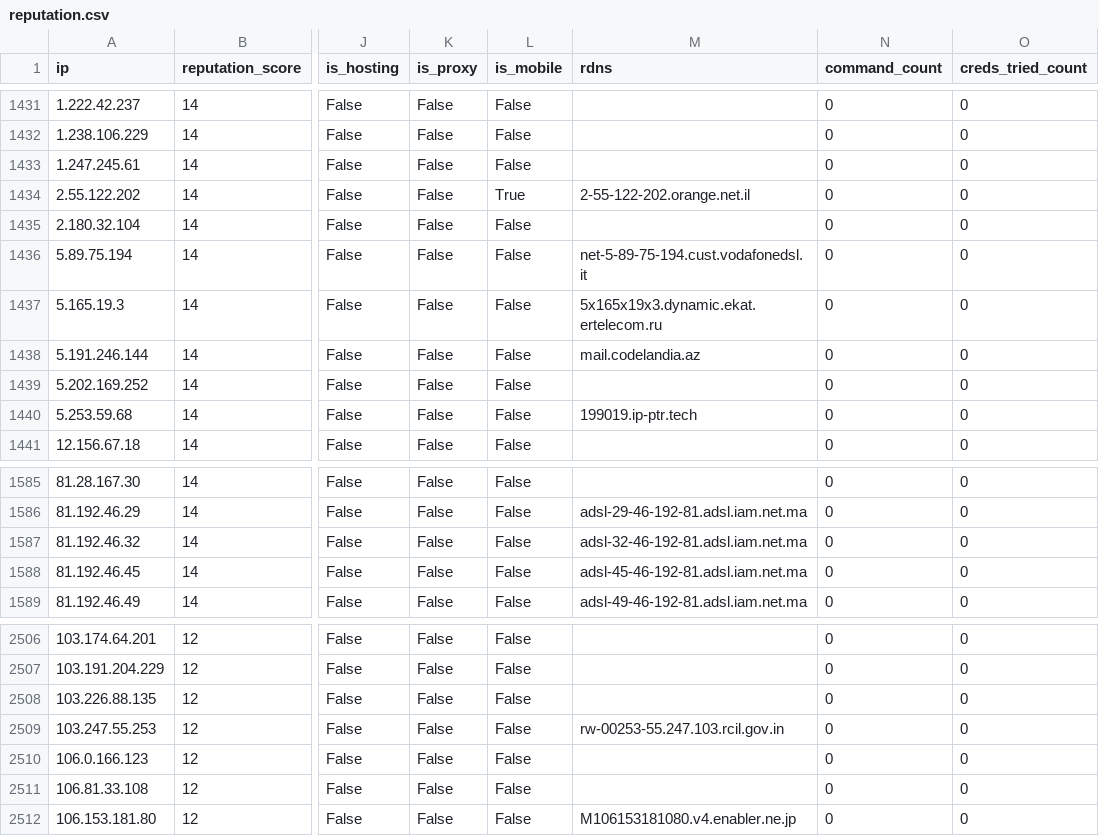
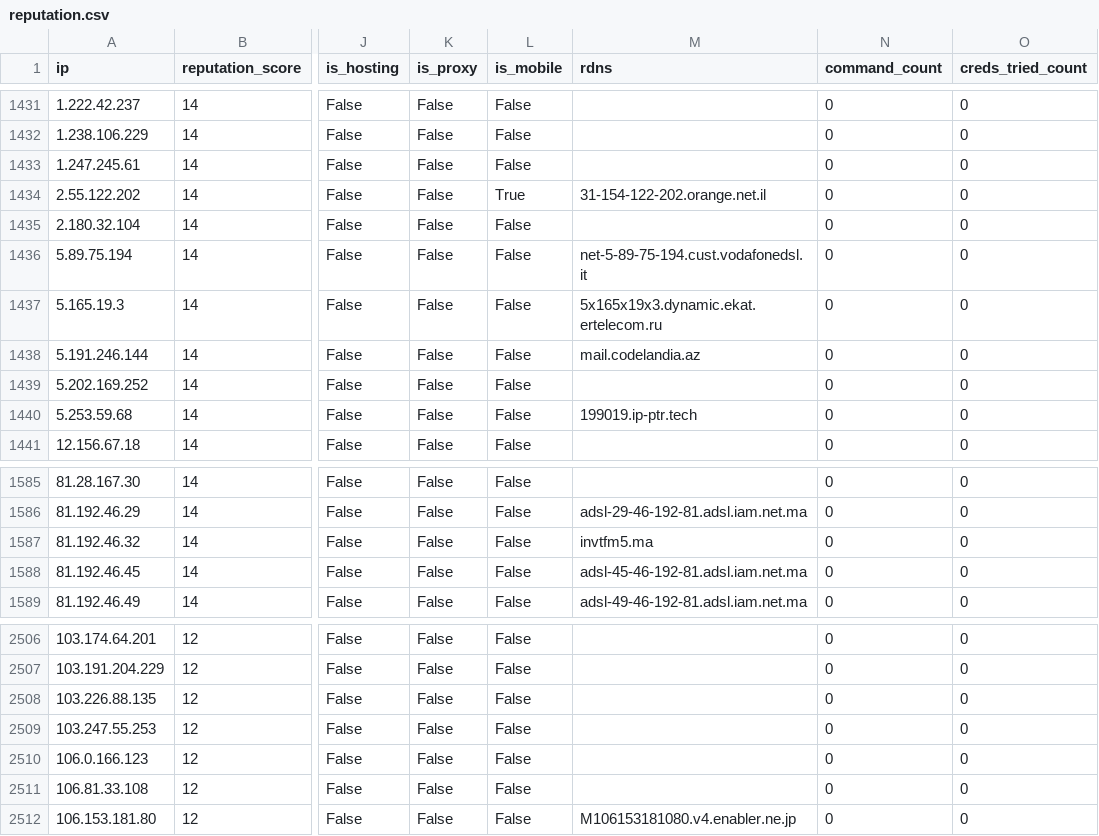
Before and after one commit to AndrewGoloida/threat-ledger, a CSV file: reputation.csv, drawn as a sheet; only a part is shown, gaps mark what is left out; the diff covers the shown part only; the diff names each change by its address in the sheet, - before the commit and + after, or states it on an @@ line.

```diff
--- a/reputation.csv
+++ b/reputation.csv
-M1434 (rdns): 2-55-122-202.orange.net.il
+M1434 (rdns): 31-154-122-202.orange.net.il
-M1587 (rdns): adsl-32-46-192-81.adsl.iam.net.ma
+M1587 (rdns): invtfm5.ma
-M2509 (rdns): rw-00253-55.247.103.rcil.gov.in
+M2509 (rdns): (empty)
```
Also changed, not shown: 8 edited cells elsewhere in this file, 2 other files.
